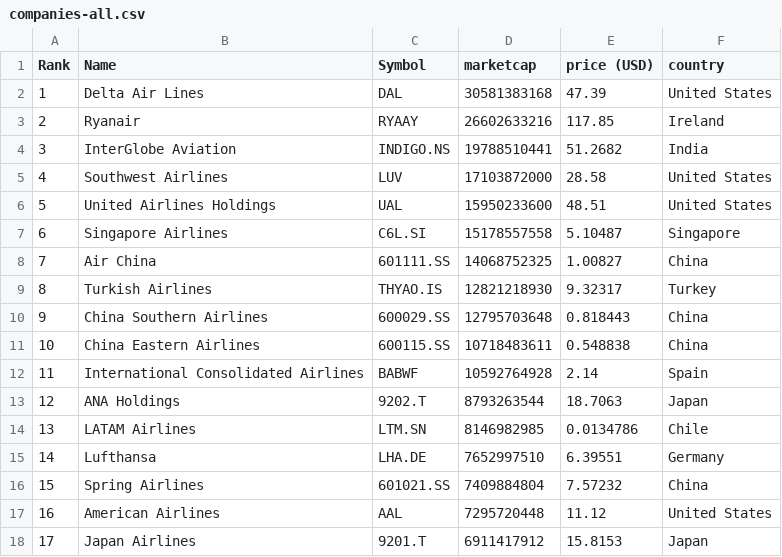
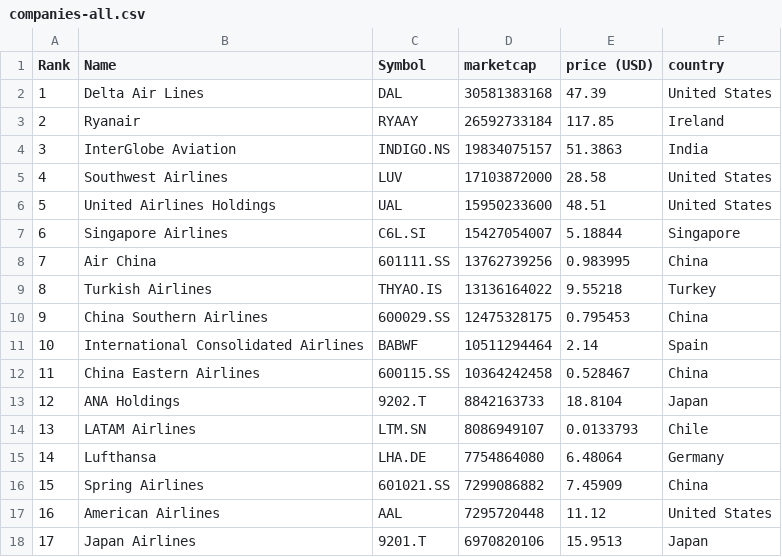
Before and after one commit to keops2004/merida-june-6-2024, a CSV file: companies-all.csv, drawn as a sheet; only a part is shown; the diff covers the shown part only.

```diff
--- a/companies-all.csv
+++ b/companies-all.csv
@@ -2,17 +2,17 @@
 "1","Delta Air Lines","DAL","30581383168","47.39","United States"
-"2","Ryanair","RYAAY","26602633216","117.85","Ireland"
-"3","InterGlobe Aviation","INDIGO.NS","19788510441","51.2682","India"
+"2","Ryanair","RYAAY","26592733184","117.85","Ireland"
+"3","InterGlobe Aviation","INDIGO.NS","19834075157","51.3863","India"
 "4","Southwest Airlines","LUV","17103872000","28.58","United States"
 "5","United Airlines Holdings","UAL","15950233600","48.51","United States"
-"6","Singapore Airlines","C6L.SI","15178557558","5.10487","Singapore"
-"7","Air China","601111.SS","14068752325","1.00827","China"
-"8","Turkish Airlines","THYAO.IS","12821218930","9.32317","Turkey"
-"9","China Southern Airlines","600029.SS","12795703648","0.818443","China"
-"10","China Eastern Airlines","600115.SS","10718483611","0.548838","China"
-"11","International Consolidated Airlines","BABWF","10592764928","2.14","Spain"
-"12","ANA Holdings","9202.T","8793263544","18.7063","Japan"
-"13","LATAM Airlines","LTM.SN","8146982985","0.0134786","Chile"
-"14","Lufthansa","LHA.DE","7652997510","6.39551","Germany"
-"15","Spring Airlines","601021.SS","7409884804","7.57232","China"
+"6","Singapore Airlines","C6L.SI","15427054007","5.18844","Singapore"
+"7","Air China","601111.SS","13762739256","0.983995","China"
+"8","Turkish Airlines","THYAO.IS","13136164022","9.55218","Turkey"
+"9","China Southern Airlines","600029.SS","12475328175","0.795453","China"
+"10","International Consolidated Airlines","BABWF","10511294464","2.14","Spain"
+"11","China Eastern Airlines","600115.SS","10364242458","0.528467","China"
+"12","ANA Holdings","9202.T","8842163733","18.8104","Japan"
+"13","LATAM Airlines","LTM.SN","8086949107","0.0133793","Chile"
+"14","Lufthansa","LHA.DE","7754864080","6.48064","Germany"
+"15","Spring Airlines","601021.SS","7299086882","7.45909","China"
 "16","American Airlines","AAL","7295720448","11.12","United States"
-"17","Japan Airlines","9201.T","6911417912","15.8153","Japan"
+"17","Japan Airlines","9201.T","6970820106","15.9513","Japan"
```
Also changed, not shown: 1 added row, 1 removed row and 86 edited cells elsewhere in this file, 3 other files.
